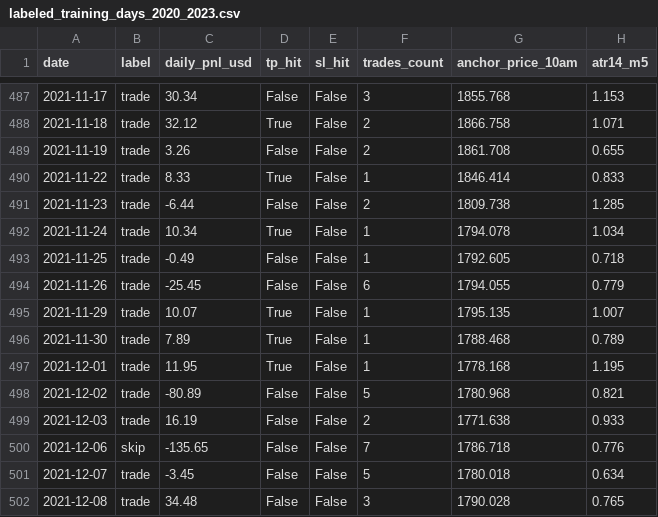
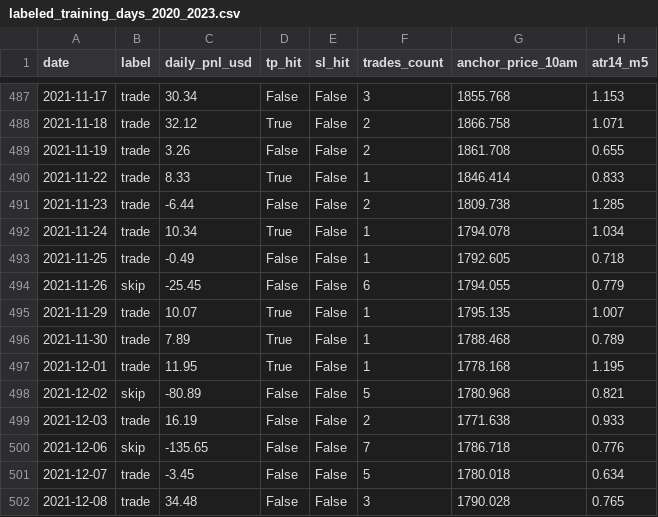
Before and after one commit to duongdv-dev/system_rocket2h, a CSV file: ai_trade_filter/output/labeled_training_days_2020_2023.csv, drawn as a sheet; only a part is shown, gaps mark what is left out; the diff covers the shown part only; the diff names each change by its address in the sheet, - before the commit and + after, or states it on an @@ line.

```diff
--- a/ai_trade_filter/output/labeled_training_days_2020_2023.csv
+++ b/ai_trade_filter/output/labeled_training_days_2020_2023.csv
-B494 (label): trade
+B494 (label): skip
-B498 (label): trade
+B498 (label): skip
```
Also changed, not shown: 107 edited cells elsewhere in this file, 5 other files.
